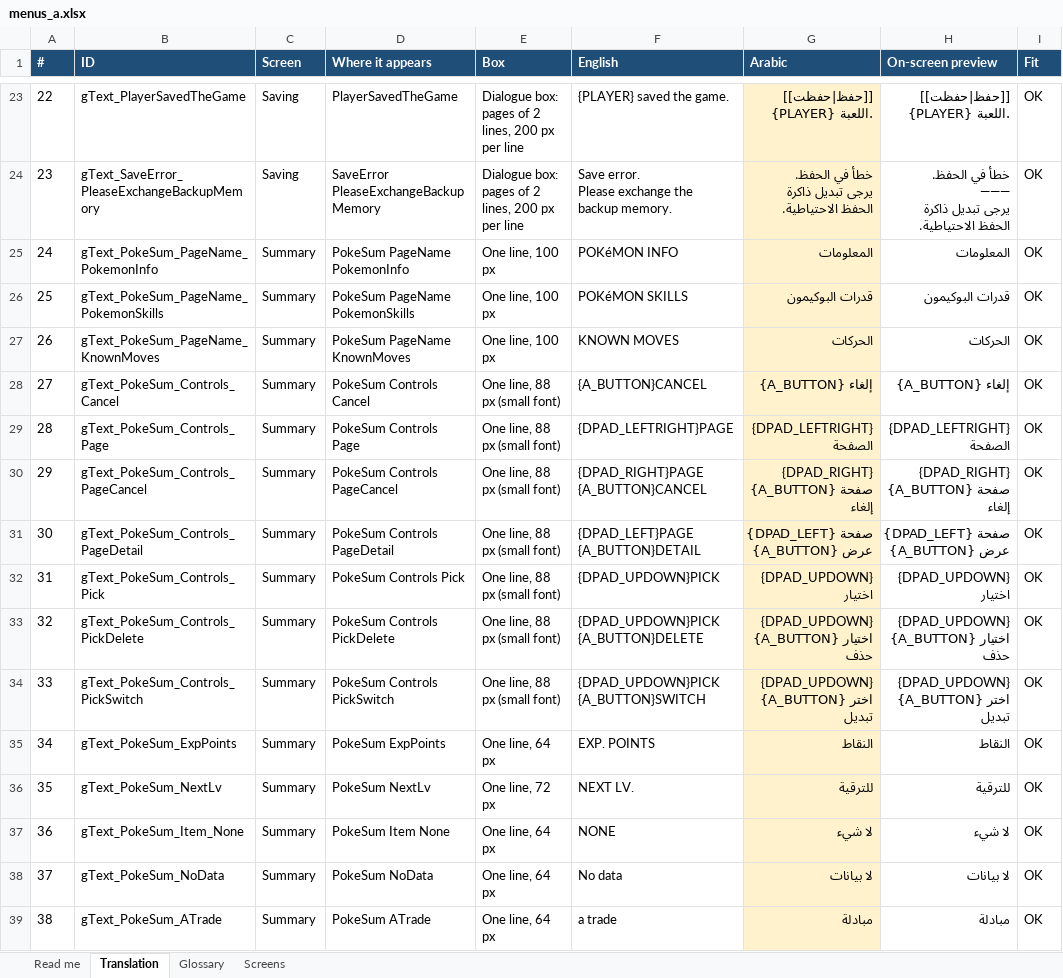
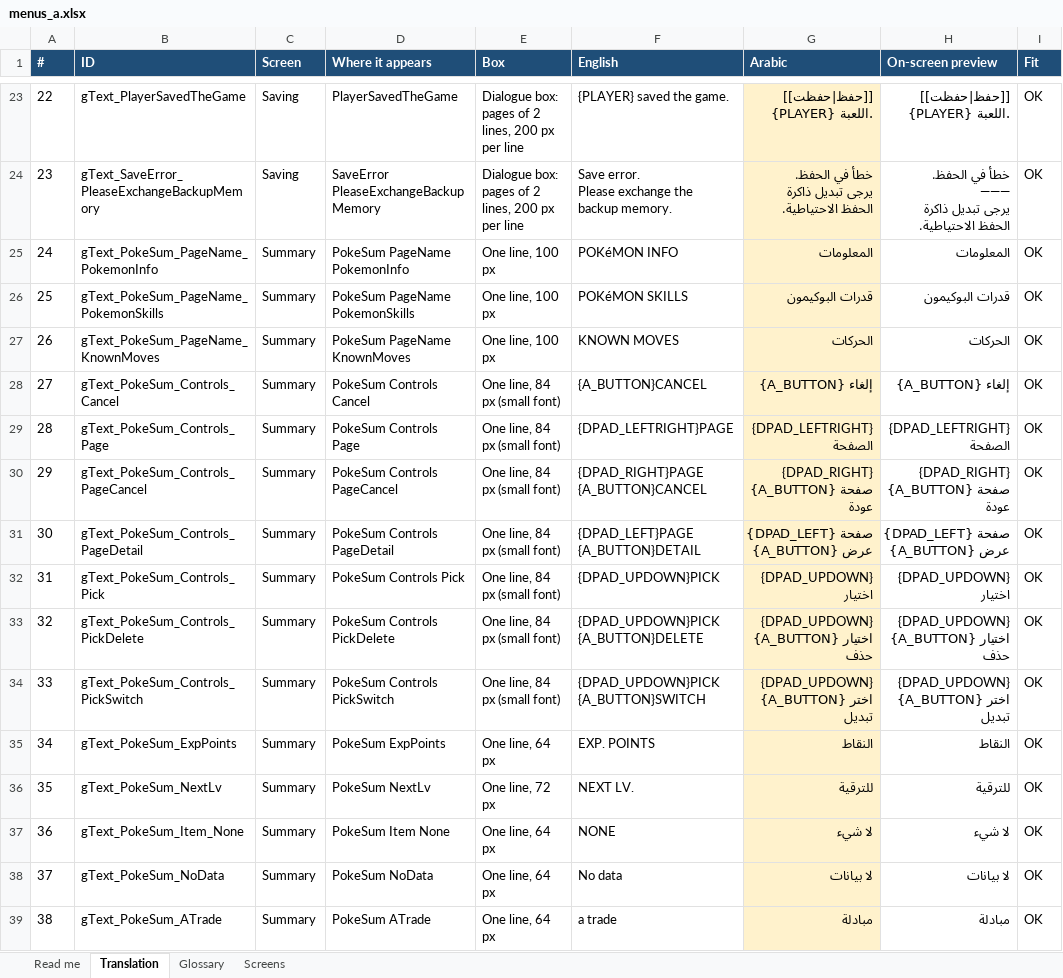
Before and after one commit to SherlockedMain/Pokemon_FireRed_Arabic, an Excel workbook: tools/arabic/translations/menus_a.xlsx, sheet Translation, drawn as a sheet; only a part is shown, gaps mark what is left out; values as stored, in another font and other column widths than the file's, no borders; conditional formats not drawn; the diff names each change by its address in the sheet, - before the commit and + after, or states it on an @@ line.

Commit message:
Summary page names: dark ink for Arabic; hints fit their bar
- the page name (المعلومات / قدرات البوكيمون / الحركات) uses dark grey
  ink with a light shadow under RTL, like the bag pocket names
- summary hints are right-aligned against x=84, so the budget is 84 px
  (the page 1 hint lost its d-pad icon at 86 px); «Ⓐ عودة» on page 1

```diff
--- a/tools/arabic/translations/menus_a.xlsx (sheet Translation)
+++ b/tools/arabic/translations/menus_a.xlsx (sheet Translation)
-E28:E34 (Box): One line, 88 px (small font)
+E28:E34 (Box): One line, 84 px (small font)
-G30 (Arabic): {DPAD_RIGHT} صفحة {A_BUTTON} إلغاء
+G30 (Arabic): {DPAD_RIGHT} صفحة {A_BUTTON} عودة
-H30 (On-screen preview): {DPAD_RIGHT} صفحة {A_BUTTON} إلغاء
+H30 (On-screen preview): {DPAD_RIGHT} صفحة {A_BUTTON} عودة
```
Also changed, not shown: 3 other files.
